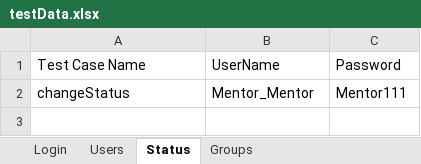
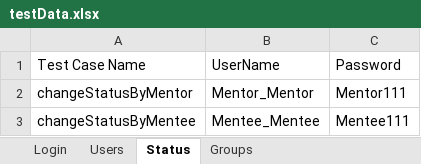
Before and after one commit to alexandraOstrizhnaya/khppp-test-framework, an Excel workbook: khppp/testData.xlsx, sheet Status, drawn as a sheet; values as stored, in another font and other column widths than the file's, no borders; the diff names each change by its address in the sheet, - before the commit and + after, or states it on an @@ line.

```diff
--- a/khppp/testData.xlsx (sheet Status)
+++ b/khppp/testData.xlsx (sheet Status)
-A2: changeStatus
+A2: changeStatusByMentor
+row 3: changeStatusByMentee | Mentee_Mentee | Mentee111
```
Also changed, not shown: 9 other files.
